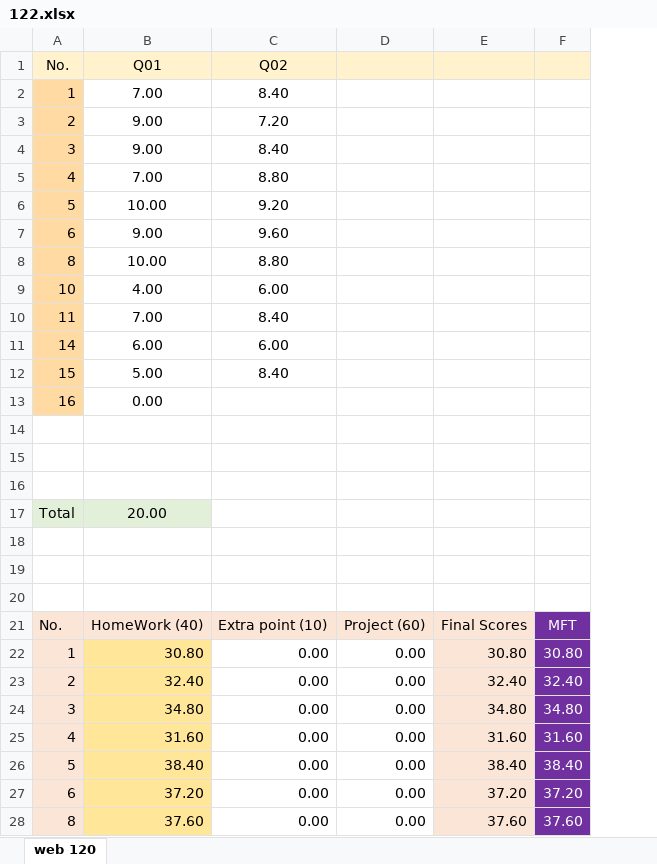
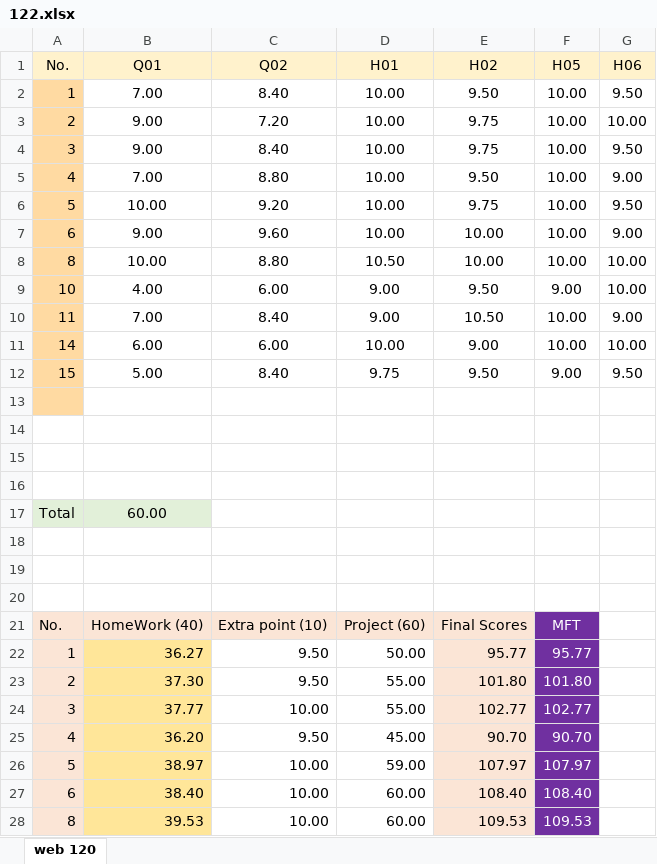
Before and after one commit to mkazemiraz/mft-scores, an Excel workbook: 122/122.xlsx, sheet web 120, drawn as a sheet; only a part is shown; values as stored, in another font and other column widths than the file's, no borders; removed rows and columns are numbered as before the commit, all else as after; the diff covers the shown part only; the diff names each change by its address in the sheet, - before the commit and + after, or states it on an @@ line.

Commit message:
web 122 / updated

```diff
--- a/122/122.xlsx (sheet web 120)
+++ b/122/122.xlsx (sheet web 120)
-column E, row 21: Final Scores
-column F, row 21: MFT
+column E (H02), rows 2-12: 9.50 | 9.75 | 9.75 | 9.50 | 9.75 | 10.00 | 10.00 | 9.50 | 10.50 | 9.00 | 9.50; row 21: Final Scores
+column F (H05), rows 2-12: 10.00 | 10.00 | 10.00 | 10.00 | 10.00 | 10.00 | 10.00 | 9.00 | 10.00 | 10.00 | 9.00; row 21: MFT
+column G (H06), rows 2-12: 9.50 | 10.00 | 9.50 | 9.00 | 9.50 | 9.00 | 10.00 | 10.00 | 9.00 | 10.00 | 9.50
-D1: (empty)
+D1: H01
-D2:D7 (H01): (empty)
+D2:D7 (H01): 10.00
-D8 (H01): (empty)
+D8 (H01): 10.50
-D9:D10 (H01): (empty)
+D9:D10 (H01): 9.00
-D11 (H01): (empty)
+D11 (H01): 10.00
-D12 (H01): (empty)
+D12 (H01): 9.75
-row 13: 16 | 0.00
-A13 fill: none
+A13 fill: #FFDAA2
+row 16: (empty)
-B17 (Q01): 20.00
+B17 (Q01): 60.00
-row 22: 1 | 30.80 | 0.00 | 0.00 | 30.80 | 30.80
-row 23: 2 | 32.40 | 0.00 | 0.00 | 32.40 | 32.40
-row 24: 3 | 34.80 | 0.00 | 0.00 | 34.80 | 34.80
-row 25: 4 | 31.60 | 0.00 | 0.00 | 31.60 | 31.60
-row 26: 5 | 38.40 | 0.00 | 0.00 | 38.40 | 38.40
-row 27: 6 | 37.20 | 0.00 | 0.00 | 37.20 | 37.20
-row 28: 8 | 37.60 | 0.00 | 0.00 | 37.60 | 37.60
+row 22: 1 | 36.27 | 9.50 | 50.00 | 95.77 | 95.77
+row 23: 2 | 37.30 | 9.50 | 55.00 | 101.80 | 101.80
+row 24: 3 | 37.77 | 10.00 | 55.00 | 102.77 | 102.77
+row 25: 4 | 36.20 | 9.50 | 45.00 | 90.70 | 90.70
+row 26: 5 | 38.97 | 10.00 | 59.00 | 107.97 | 107.97
+row 27: 6 | 38.40 | 10.00 | 60.00 | 108.40 | 108.40
+row 28: 8 | 39.53 | 10.00 | 60.00 | 109.53 | 109.53
```
Also changed, not shown: 1 removed row and 8 edited cells elsewhere in this sheet.
